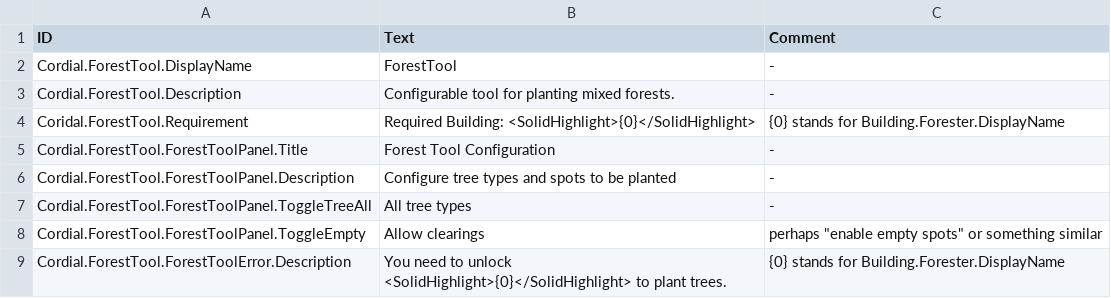
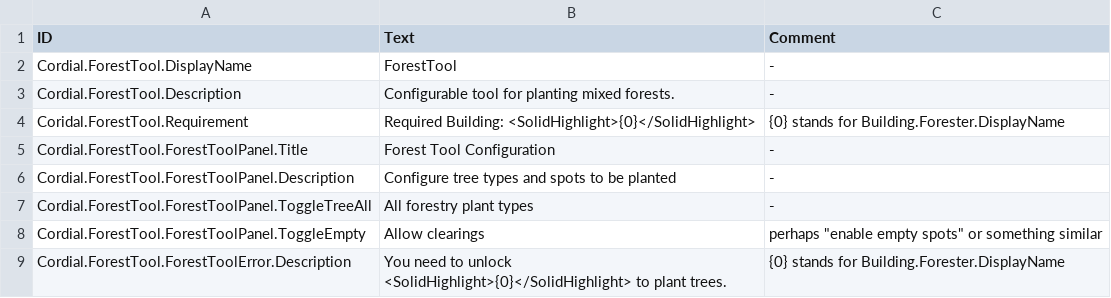
Before and after one commit to CordialGnom/timberborn-unity-modding, a CSV file: Assets/Mods/ForestTool/Data/Localizations/enUS_ForestTool.csv, drawn as a sheet.

```diff
--- a/Assets/Mods/ForestTool/Data/Localizations/enUS_ForestTool.csv
+++ b/Assets/Mods/ForestTool/Data/Localizations/enUS_ForestTool.csv
@@ -6,3 +6,3 @@ Cordial.ForestTool.ForestToolPanel.Title,Forest Tool Configuration,-
 Cordial.ForestTool.ForestToolPanel.Description,Configure tree types and spots to be planted,-
-Cordial.ForestTool.ForestToolPanel.ToggleTreeAll,All tree types,-
+Cordial.ForestTool.ForestToolPanel.ToggleTreeAll,All forestry plant types,-
 Cordial.ForestTool.ForestToolPanel.ToggleEmpty,Allow clearings, perhaps "enable empty spots" or something similar
```
Also changed, not shown: Assets/Mods/ForestTool/Data/Localizations/deDE_ForestTool.csv, Assets/Mods/ForestTool/Data/Localizations/frFR_ForestTool.csv, 5 other files.
